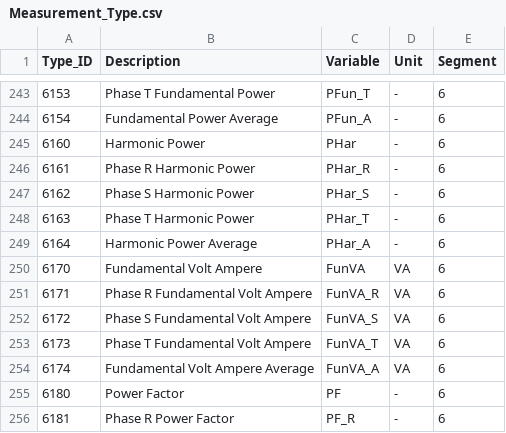
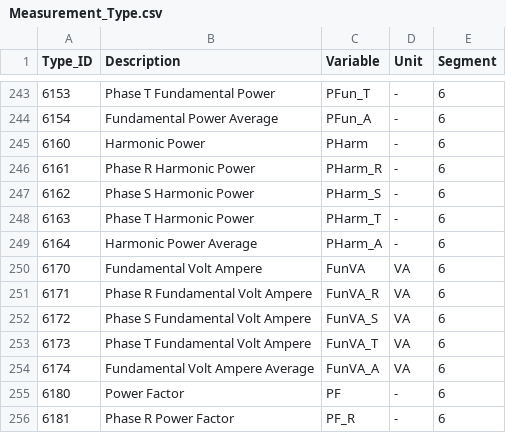
Before and after one commit to akkoyun/PostOffice, a CSV file: Data/Measurement_Type.csv, drawn as a sheet; only a part is shown, gaps mark what is left out; the diff covers the shown part only.

```diff
--- a/Data/Measurement_Type.csv
+++ b/Data/Measurement_Type.csv
@@ -244,7 +244,7 @@ Type_ID,Description,Variable,Unit,Segment
 6154,Fundamental Power Average,PFun_A,-,6
-6160,Harmonic Power,PHar,-,6
-6161,Phase R Harmonic Power,PHar_R,-,6
-6162,Phase S Harmonic Power,PHar_S,-,6
-6163,Phase T Harmonic Power,PHar_T,-,6
-6164,Harmonic Power Average,PHar_A,-,6
+6160,Harmonic Power,PHarm,-,6
+6161,Phase R Harmonic Power,PHarm_R,-,6
+6162,Phase S Harmonic Power,PHarm_S,-,6
+6163,Phase T Harmonic Power,PHarm_T,-,6
+6164,Harmonic Power Average,PHarm_A,-,6
 6170,Fundamental Volt Ampere,FunVA,VA,6
```
Also changed, not shown: 18 edited cells elsewhere in this file, 4 other files.
